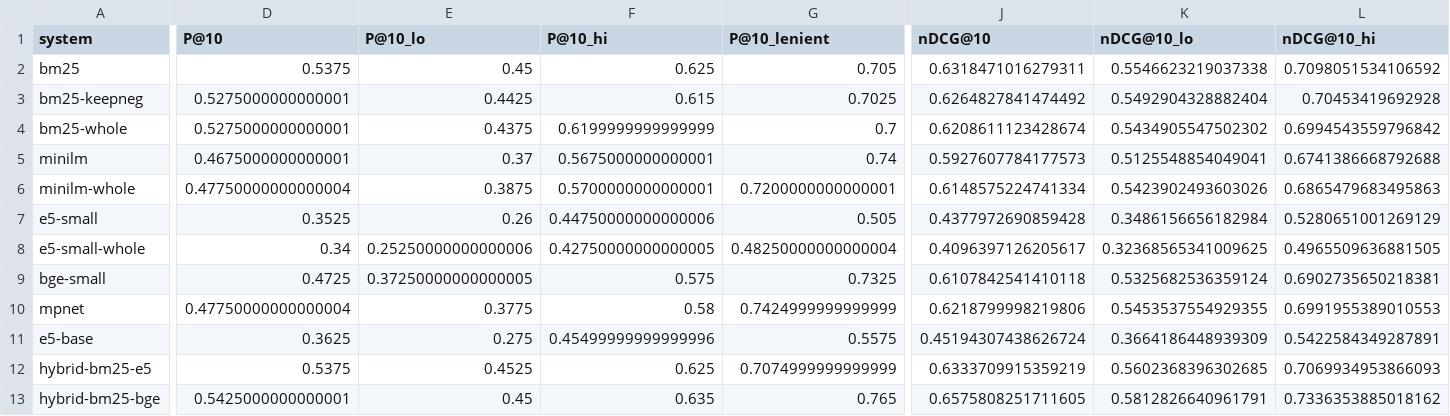
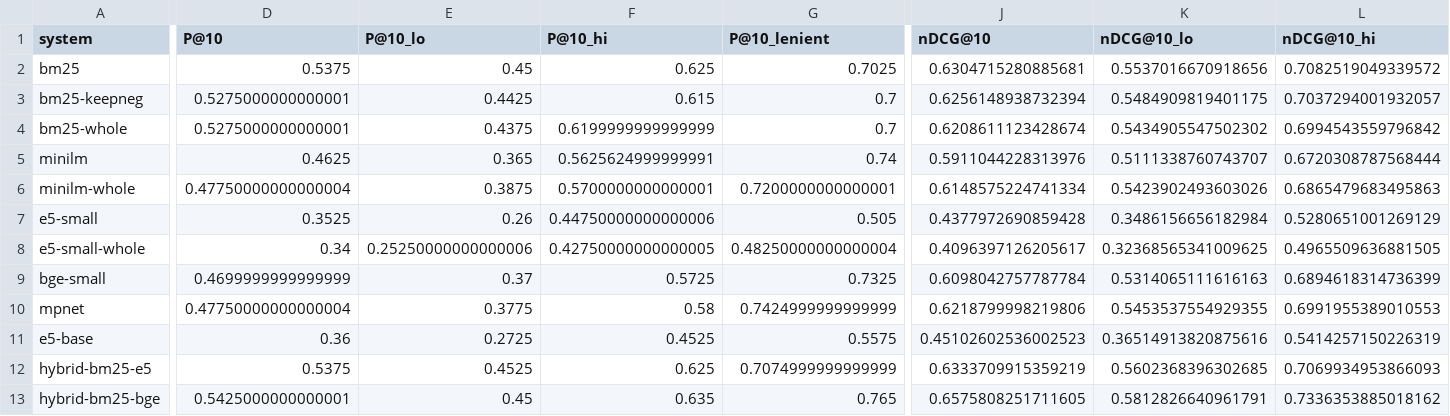
Before and after one commit to Jacob19999/cis634, a CSV file: results/extended/metrics_topical.csv, drawn as a sheet; only a part is shown, gaps mark what is left out; the diff covers the shown part only; the diff names each change by its address in the sheet, - before the commit and + after, or states it on an @@ line.

```diff
--- a/results/extended/metrics_topical.csv
+++ b/results/extended/metrics_topical.csv
-G2 (P@10_lenient): 0.705
+G2 (P@10_lenient): 0.7025
-J2 (nDCG@10): 0.6318471016279311
+J2 (nDCG@10): 0.6304715280885681
-K2 (nDCG@10_lo): 0.5546623219037338
+K2 (nDCG@10_lo): 0.5537016670918656
-L2 (nDCG@10_hi): 0.7098051534106592
+L2 (nDCG@10_hi): 0.7082519049339572
-G3 (P@10_lenient): 0.7025
+G3 (P@10_lenient): 0.7
-J3 (nDCG@10): 0.6264827841474492
+J3 (nDCG@10): 0.6256148938732394
-K3 (nDCG@10_lo): 0.5492904328882404
+K3 (nDCG@10_lo): 0.5484909819401175
-L3 (nDCG@10_hi): 0.70453419692928
+L3 (nDCG@10_hi): 0.7037294001932057
-D5 (P@10): 0.4675000000000001
+D5 (P@10): 0.4625
-E5 (P@10_lo): 0.37
+E5 (P@10_lo): 0.365
-F5 (P@10_hi): 0.5675000000000001
+F5 (P@10_hi): 0.5625624999999991
-J5 (nDCG@10): 0.5927607784177573
+J5 (nDCG@10): 0.5911044228313976
-K5 (nDCG@10_lo): 0.5125548854049041
+K5 (nDCG@10_lo): 0.5111338760743707
-L5 (nDCG@10_hi): 0.6741386668792688
+L5 (nDCG@10_hi): 0.6720308787568444
-D9 (P@10): 0.4725
+D9 (P@10): 0.4699999999999999
-E9 (P@10_lo): 0.37250000000000005
+E9 (P@10_lo): 0.37
-F9 (P@10_hi): 0.575
+F9 (P@10_hi): 0.5725
-J9 (nDCG@10): 0.6107842541410118
+J9 (nDCG@10): 0.6098042757787784
-K9 (nDCG@10_lo): 0.5325682536359124
+K9 (nDCG@10_lo): 0.5314065111616163
-L9 (nDCG@10_hi): 0.6902735650218381
+L9 (nDCG@10_hi): 0.6894618314736399
-D11 (P@10): 0.3625
+D11 (P@10): 0.36
-E11 (P@10_lo): 0.275
+E11 (P@10_lo): 0.2725
-F11 (P@10_hi): 0.45499999999999996
+F11 (P@10_hi): 0.4525
-J11 (nDCG@10): 0.45194307438626724
+J11 (nDCG@10): 0.45102602536002523
-K11 (nDCG@10_lo): 0.3664186448939309
+K11 (nDCG@10_lo): 0.36514913820875616
-L11 (nDCG@10_hi): 0.5422584349287891
+L11 (nDCG@10_hi): 0.5414257150226319
```
Also changed, not shown: 4 edited cells elsewhere in this file, reports/milestone/figures/topical_by_facet.csv, results/extended/per_query_topical.csv, 13 other files.
